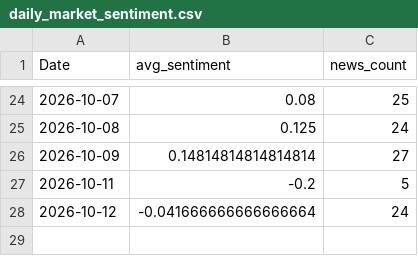
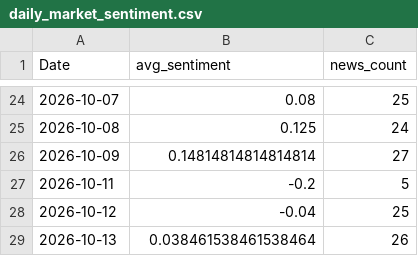
Before and after one commit to roshanpandey-1/Nepal-Stock-Market-Predictor-Dashboard, a CSV file: deploy_data/news/daily_market_sentiment.csv, drawn as a sheet; only a part is shown, gaps mark what is left out.

```diff
--- a/deploy_data/news/daily_market_sentiment.csv
+++ b/deploy_data/news/daily_market_sentiment.csv
@@ -27,2 +27,3 @@ Date,avg_sentiment,news_count
 2026-10-11,-0.2,5
-2026-10-12,-0.041666666666666664,24
+2026-10-12,-0.04,25
+2026-10-13,0.038461538461538464,26
```
Also changed, not shown: 1 other file.
